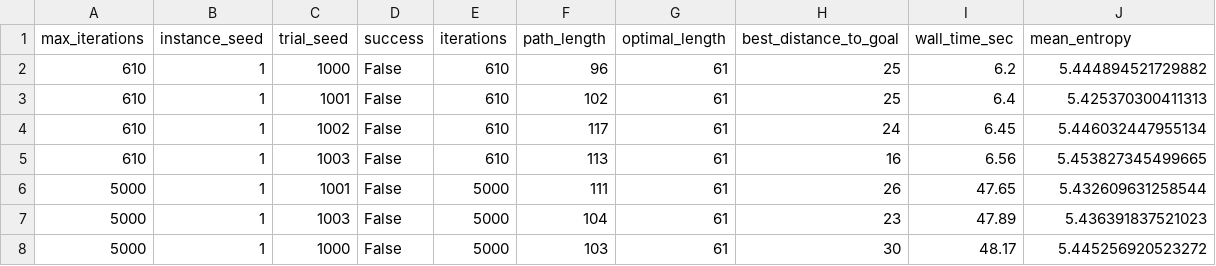
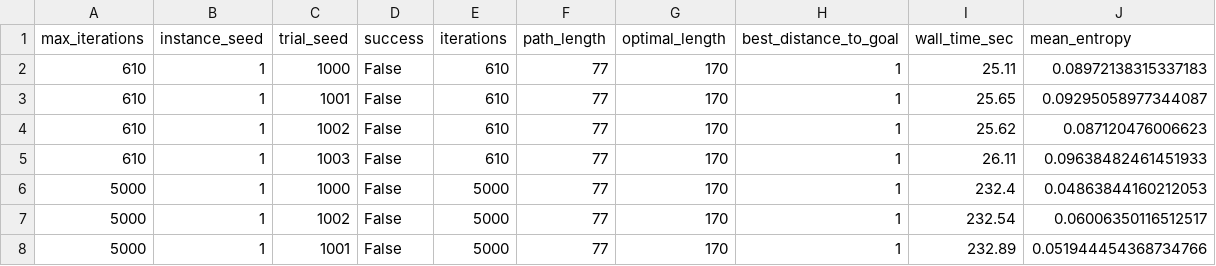
Before and after one commit to manon-ru/natcomproject, a CSV file: results/ga_iteration_budget.csv, drawn as a sheet; only a part is shown; the diff covers the shown part only.

```diff
--- a/results/ga_iteration_budget.csv
+++ b/results/ga_iteration_budget.csv
@@ -1,8 +1,8 @@
 max_iterations,instance_seed,trial_seed,success,iterations,path_length,optimal_length,best_distance_to_goal,wall_time_sec,mean_entropy
-610,1,1000,False,610,96,61,25,6.2,5.444894521729882
-610,1,1001,False,610,102,61,25,6.4,5.425370300411313
-610,1,1002,False,610,117,61,24,6.45,5.446032447955134
-610,1,1003,False,610,113,61,16,6.56,5.453827345499665
-5000,1,1001,False,5000,111,61,26,47.65,5.432609631258544
-5000,1,1003,False,5000,104,61,23,47.89,5.436391837521023
-5000,1,1000,False,5000,103,61,30,48.17,5.445256920523272
+610,1,1000,False,610,77,170,1,25.11,0.08972138315337183
+610,1,1001,False,610,77,170,1,25.65,0.09295058977344087
+610,1,1002,False,610,77,170,1,25.62,0.087120476006623
+610,1,1003,False,610,77,170,1,26.11,0.09638482461451933
+5000,1,1000,False,5000,77,170,1,232.4,0.04863844160212053
+5000,1,1002,False,5000,77,170,1,232.54,0.06006350116512517
+5000,1,1001,False,5000,77,170,1,232.89,0.051944454368734766
```
Also changed, not shown: 51 edited cells elsewhere in this file, results/ga_sensitivity.csv, 6 other files.
